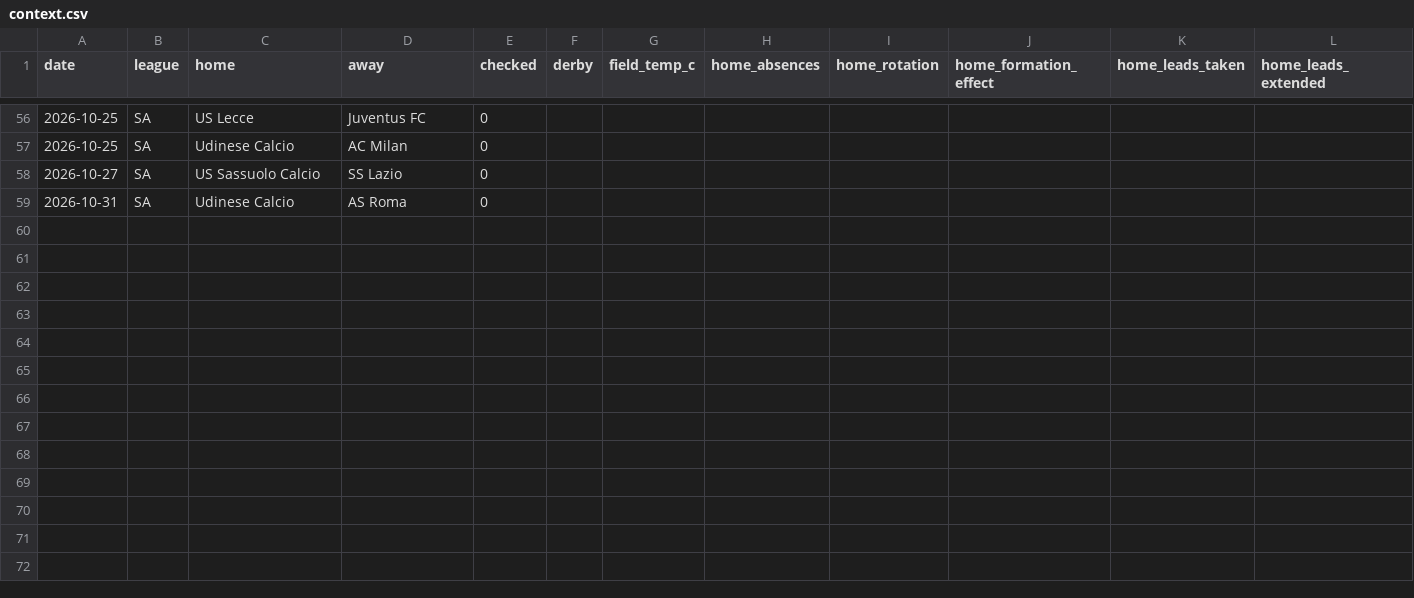
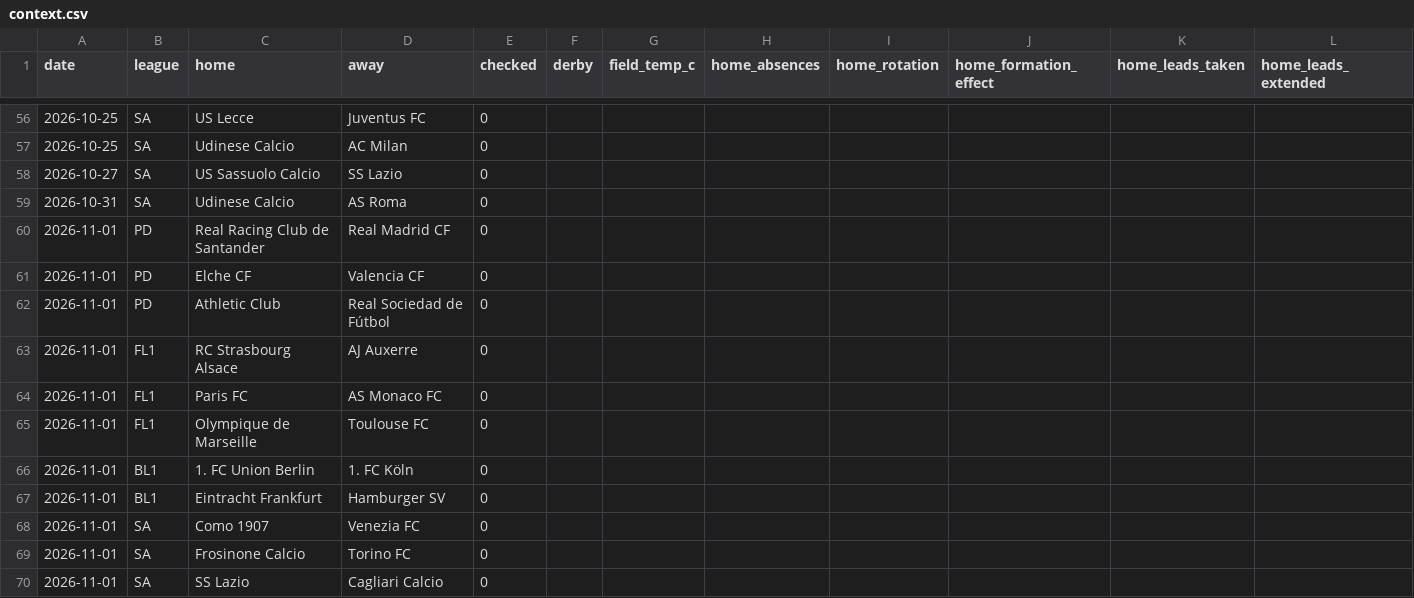
Before and after one commit to AgainBuilds/BARBADOX-MODEL, a CSV file: context.csv, drawn as a sheet; only a part is shown, gaps mark what is left out; rows hold the shown columns only; the diff names each change by its address in the sheet, - before the commit and + after, or states it on an @@ line.

```diff
--- a/context.csv
+++ b/context.csv
+row 60: 2026-11-01 | PD | Real Racing Club de Santander | Real Madrid CF | 0
+row 61: 2026-11-01 | PD | Elche CF | Valencia CF | 0
+row 62: 2026-11-01 | PD | Athletic Club | Real Sociedad de Fútbol | 0
+row 63: 2026-11-01 | FL1 | RC Strasbourg Alsace | AJ Auxerre | 0
+row 64: 2026-11-01 | FL1 | Paris FC | AS Monaco FC | 0
+row 65: 2026-11-01 | FL1 | Olympique de Marseille | Toulouse FC | 0
+row 66: 2026-11-01 | BL1 | 1. FC Union Berlin | 1. FC Köln | 0
+row 67: 2026-11-01 | BL1 | Eintracht Frankfurt | Hamburger SV | 0
+row 68: 2026-11-01 | SA | Como 1907 | Venezia FC | 0
+row 69: 2026-11-01 | SA | Frosinone Calcio | Torino FC | 0
+row 70: 2026-11-01 | SA | SS Lazio | Cagliari Calcio | 0
```
Also changed, not shown: picks.csv, 1 other file.
